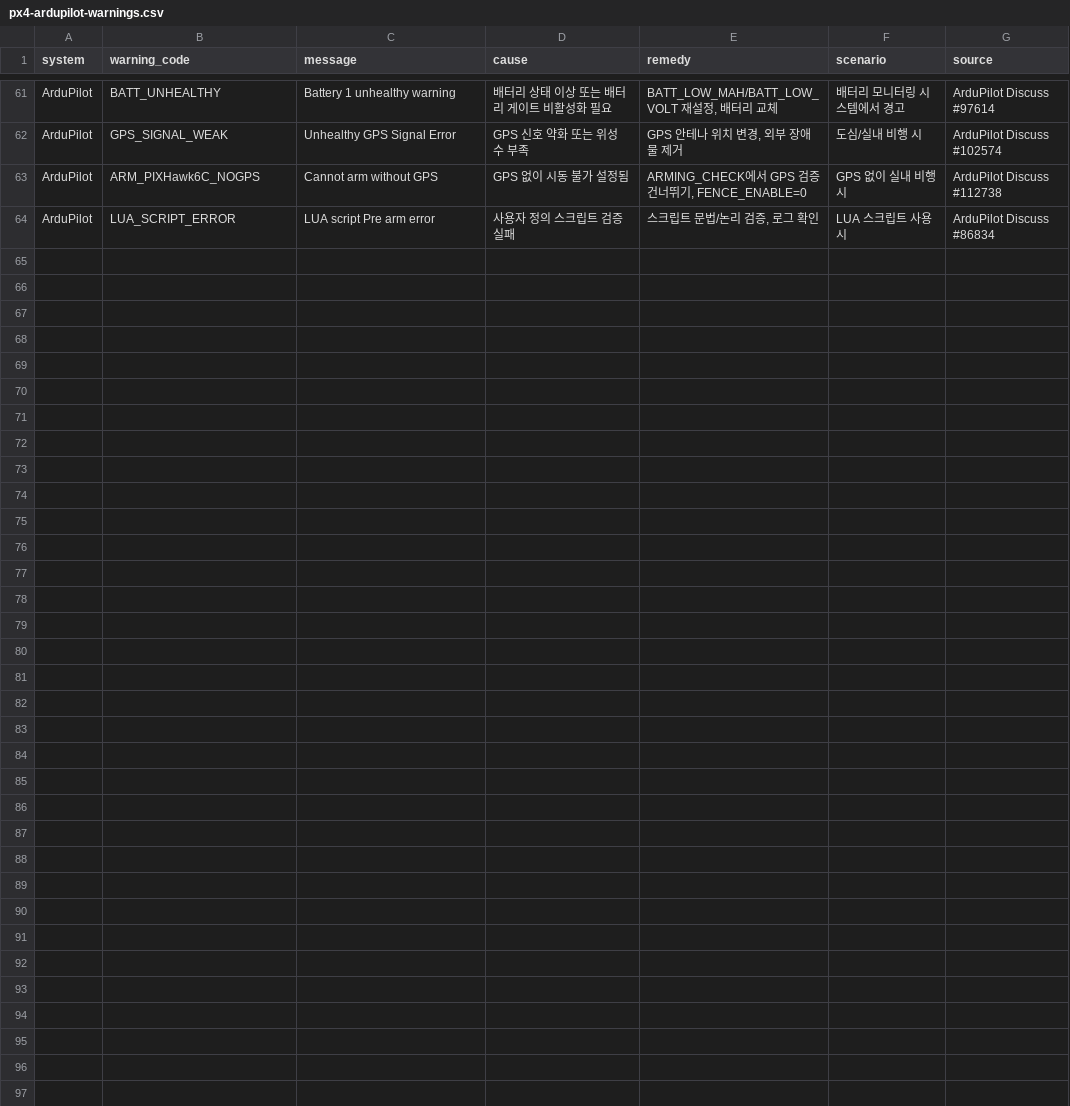
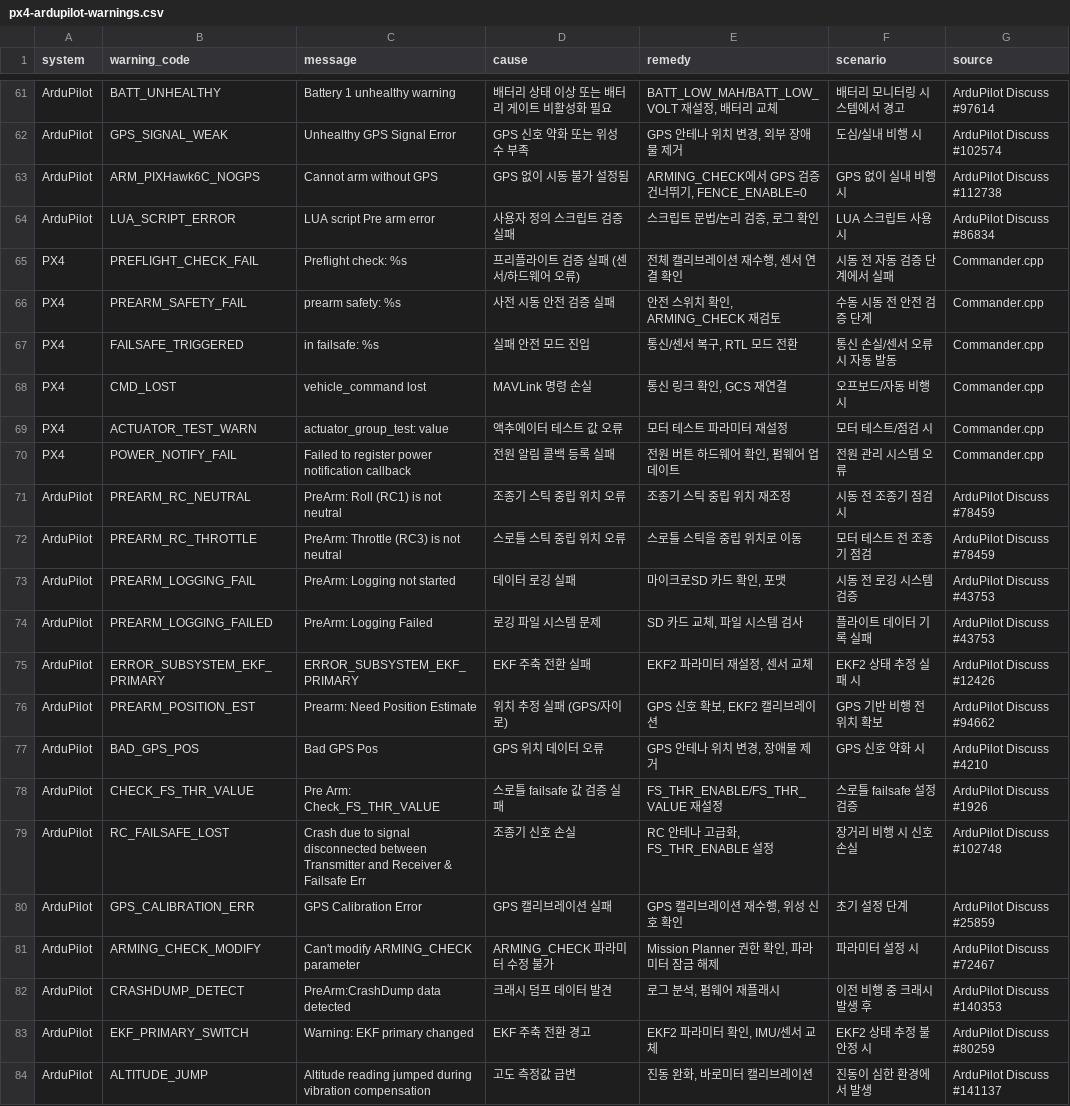
Before and after one commit to drone-engineer/2nd-brain-template_suyong, a CSV file: docs/tech-stack/px4-ardupilot-warnings.csv, drawn as a sheet; only a part is shown, gaps mark what is left out.

```diff
--- a/docs/tech-stack/px4-ardupilot-warnings.csv
+++ b/docs/tech-stack/px4-ardupilot-warnings.csv
@@ -64 +64,21 @@ ArduPilot,ARM_PIXHawk6C_NOGPS,Cannot arm without GPS,GPS 없이 시동 불가
 ArduPilot,LUA_SCRIPT_ERROR,LUA script Pre arm error,사용자 정의 스크립트 검증 실패,"스크립트 문법/논리 검증, 로그 확인",LUA 스크립트 사용 시,ArduPilot Discuss #86834
+PX4,PREFLIGHT_CHECK_FAIL,Preflight check: %s,프리플라이트 검증 실패 (센서/하드웨어 오류),"전체 캘리브레이션 재수행, 센서 연결 확인",시동 전 자동 검증 단계에서 실패,Commander.cpp
+PX4,PREARM_SAFETY_FAIL,prearm safety: %s,사전 시동 안전 검증 실패,"안전 스위치 확인, ARMING_CHECK 재검토",수동 시동 전 안전 검증 단계,Commander.cpp
+PX4,FAILSAFE_TRIGGERED,in failsafe: %s,실패 안전 모드 진입,"통신/센서 복구, RTL 모드 전환",통신 손실/센서 오류 시 자동 발동,Commander.cpp
+PX4,CMD_LOST,vehicle_command lost,MAVLink 명령 손실,"통신 링크 확인, GCS 재연결",오프보드/자동 비행 시,Commander.cpp
+PX4,ACTUATOR_TEST_WARN,actuator_group_test: value,액추에이터 테스트 값 오류,모터 테스트 파라미터 재설정,모터 테스트/점검 시,Commander.cpp
+PX4,POWER_NOTIFY_FAIL,Failed to register power notification callback,전원 알림 콜백 등록 실패,"전원 버튼 하드웨어 확인, 펌웨어 업데이트",전원 관리 시스템 오류,Commander.cpp
+ArduPilot,PREARM_RC_NEUTRAL,PreArm: Roll (RC1) is not neutral,조종기 스틱 중립 위치 오류,조종기 스틱 중립 위치 재조정,시동 전 조종기 점검 시,ArduPilot Discuss #78459
+ArduPilot,PREARM_RC_THROTTLE,PreArm: Throttle (RC3) is not neutral,스로틀 스틱 중립 위치 오류,스로틀 스틱을 중립 위치로 이동,모터 테스트 전 조종기 점검,ArduPilot Discuss #78459
+ArduPilot,PREARM_LOGGING_FAIL,PreArm: Logging not started,데이터 로깅 실패,"마이크로SD 카드 확인, 포맷",시동 전 로깅 시스템 검증,ArduPilot Discuss #43753
+ArduPilot,PREARM_LOGGING_FAILED,PreArm: Logging Failed,로깅 파일 시스템 문제,"SD 카드 교체, 파일 시스템 검사",플라이트 데이터 기록 실패,ArduPilot Discuss #43753
+ArduPilot,ERROR_SUBSYSTEM_EKF_PRIMARY,ERROR_SUBSYSTEM_EKF_PRIMARY,EKF 주축 전환 실패,"EKF2 파라미터 재설정, 센서 교체",EKF2 상태 추정 실패 시,ArduPilot Discuss #12426
+ArduPilot,PREARM_POSITION_EST,Prearm: Need Position Estimate,위치 추정 실패 (GPS/자이로),"GPS 신호 확보, EKF2 캘리브레이션",GPS 기반 비행 전 위치 확보,ArduPilot Discuss #94662
+ArduPilot,BAD_GPS_POS,Bad GPS Pos,GPS 위치 데이터 오류,"GPS 안테나 위치 변경, 장애물 제거",GPS 신호 약화 시,ArduPilot Discuss #4210
+ArduPilot,CHECK_FS_THR_VALUE,Pre Arm: Check_FS_THR_VALUE,스로틀 failsafe 값 검증 실패,FS_THR_ENABLE/FS_THR_VALUE 재설정,스로틀 failsafe 설정 검증,ArduPilot Discuss #1926
+ArduPilot,RC_FAILSAFE_LOST,Crash due to signal disconnected between Transmitter and Receiver & Failsafe Err,조종기 신호 손실,"RC 안테나 고급화, FS_THR_ENABLE 설정",장거리 비행 시 신호 손실,ArduPilot Discuss #102748
+ArduPilot,GPS_CALIBRATION_ERR,GPS Calibration Error,GPS 캘리브레이션 실패,"GPS 캘리브레이션 재수행, 위성 신호 확인",초기 설정 단계,ArduPilot Discuss #25859
+ArduPilot,ARMING_CHECK_MODIFY,Can't modify ARMING_CHECK parameter,ARMING_CHECK 파라미터 수정 불가,"Mission Planner 권한 확인, 파라미터 잠금 해제",파라미터 설정 시,ArduPilot Discuss #72467
+ArduPilot,CRASHDUMP_DETECT,PreArm:CrashDump data detected,크래시 덤프 데이터 발견,"로그 분석, 펌웨어 재플래시",이전 비행 중 크래시 발생 후,ArduPilot Discuss #140353
+ArduPilot,EKF_PRIMARY_SWITCH,Warning: EKF primary changed,EKF 주축 전환 경고,"EKF2 파라미터 확인, IMU/센서 교체",EKF2 상태 추정 불안정 시,ArduPilot Discuss #80259
+ArduPilot,ALTITUDE_JUMP,Altitude reading jumped during vibration compensation,고도 측정값 급변,"진동 완화, 바로미터 캘리브레이션",진동이 심한 환경에서 발생,ArduPilot Discuss #141137
```
Also changed, not shown: 1 other file.
